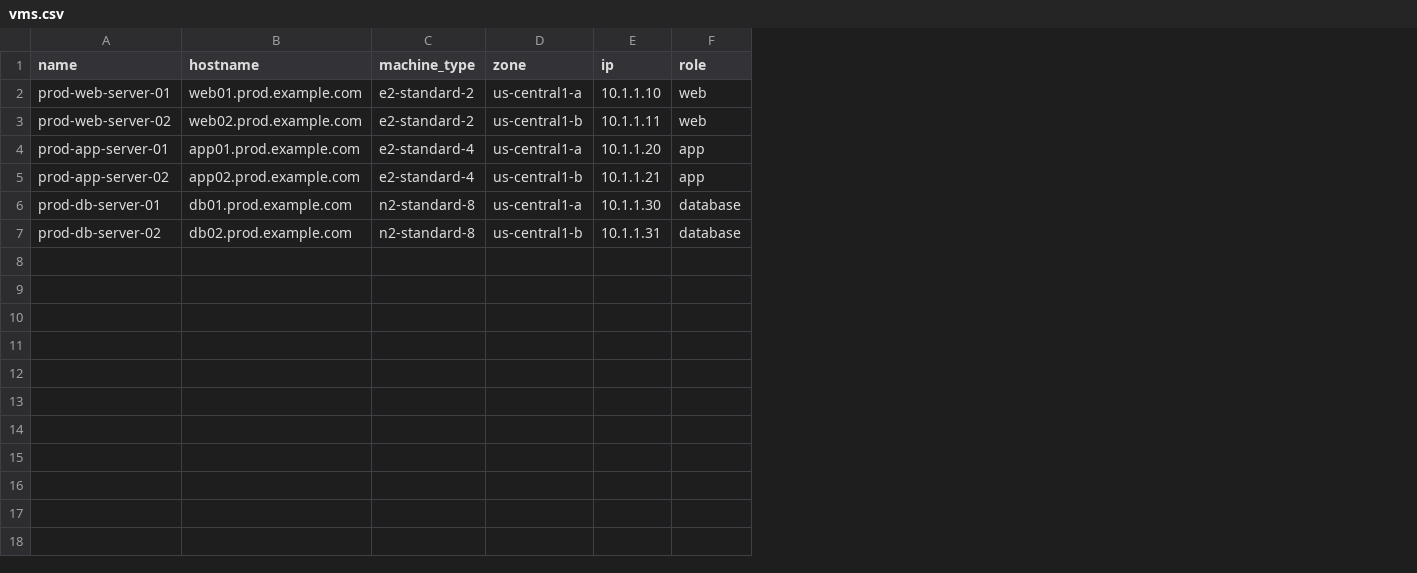
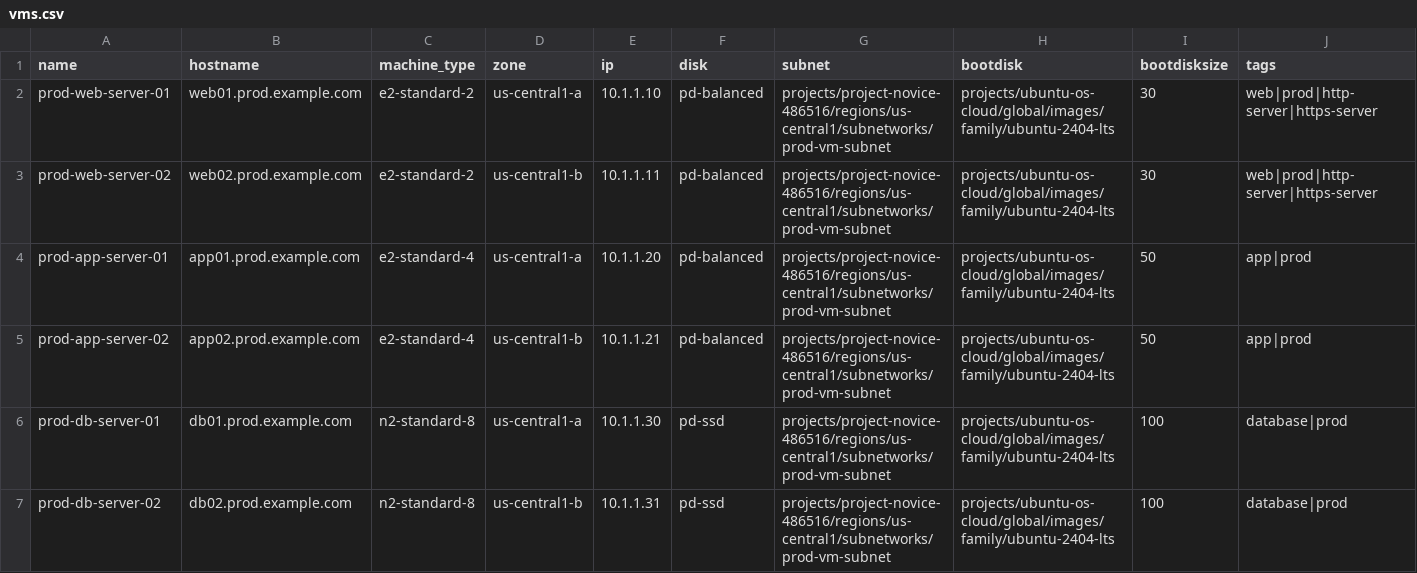
Before and after one commit to NoviceZeng/terragrunt-gcloud, a CSV file: terragrunt/us-central1/prod/vms/vms.csv, drawn as a sheet; removed rows and columns are numbered as before the commit, all else as after; the diff names each change by its address in the sheet, - before the commit and + after, or states it on an @@ line.

```diff
--- a/terragrunt/us-central1/prod/vms/vms.csv
+++ b/terragrunt/us-central1/prod/vms/vms.csv
-column F (role), rows 2-7: web | web | app | app | database | database
+column F (disk), rows 2-7: pd-balanced | pd-balanced | pd-balanced | pd-balanced | pd-ssd | pd-ssd
+column G (subnet), rows 2-7: all projects/project-novice-486516/regions/us-central1/subnetworks/prod-vm-subnet
+column H (bootdisk), rows 2-7: all projects/ubuntu-os-cloud/global/images/family/ubuntu-2404-lts
+column I (bootdisksize), rows 2-7: 30 | 30 | 50 | 50 | 100 | 100
+column J (tags), rows 2-7: web|prod|http-server|https-server | web|prod|http-server|https-server | app|prod | app|prod | database|prod | database|prod
```
Also changed, not shown: terragrunt/us-central1/dev/vms/vms.csv, 8 other files.
